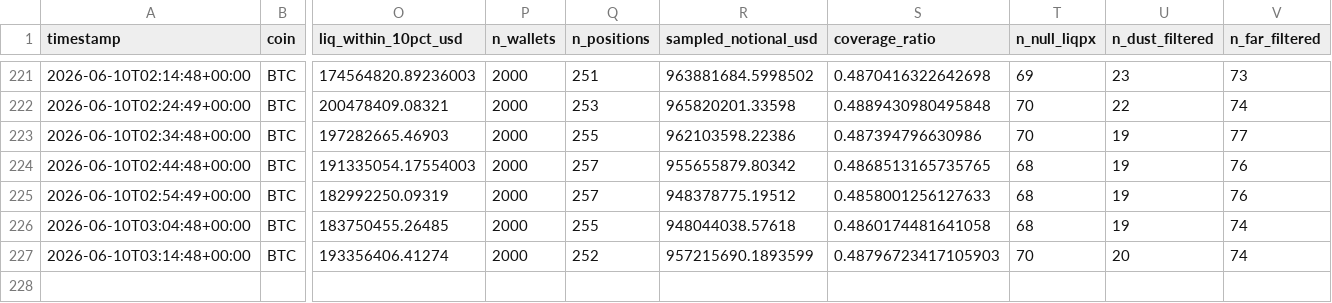
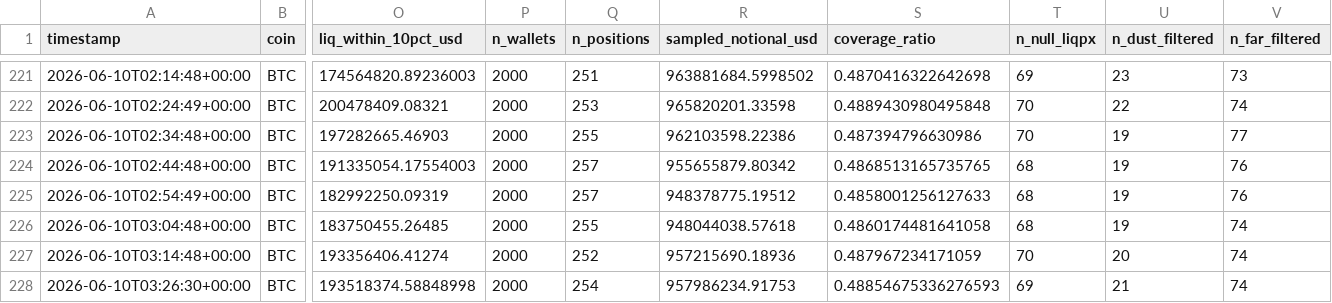
Before and after one commit to javiAI/faro-liquidation-pressure-map, a CSV file: data/metrics_history.csv, drawn as a sheet; only a part is shown, gaps mark what is left out; rows hold the shown columns only; the diff names each change by its address in the sheet, - before the commit and + after, or states it on an @@ line.

```diff
--- a/data/metrics_history.csv
+++ b/data/metrics_history.csv
-R227 (sampled_notional_usd): 957215690.1893599
+R227 (sampled_notional_usd): 957215690.18936
-S227 (coverage_ratio): 0.48796723417105903
+S227 (coverage_ratio): 0.487967234171059
+row 228: 2026-06-10T03:26:30+00:00 | BTC | 193518374.58848998 | 2000 | 254 | 957986234.91753 | 0.48854675336276593 | 69 | 21 | 74
```
Also changed, not shown: 5 other files.
